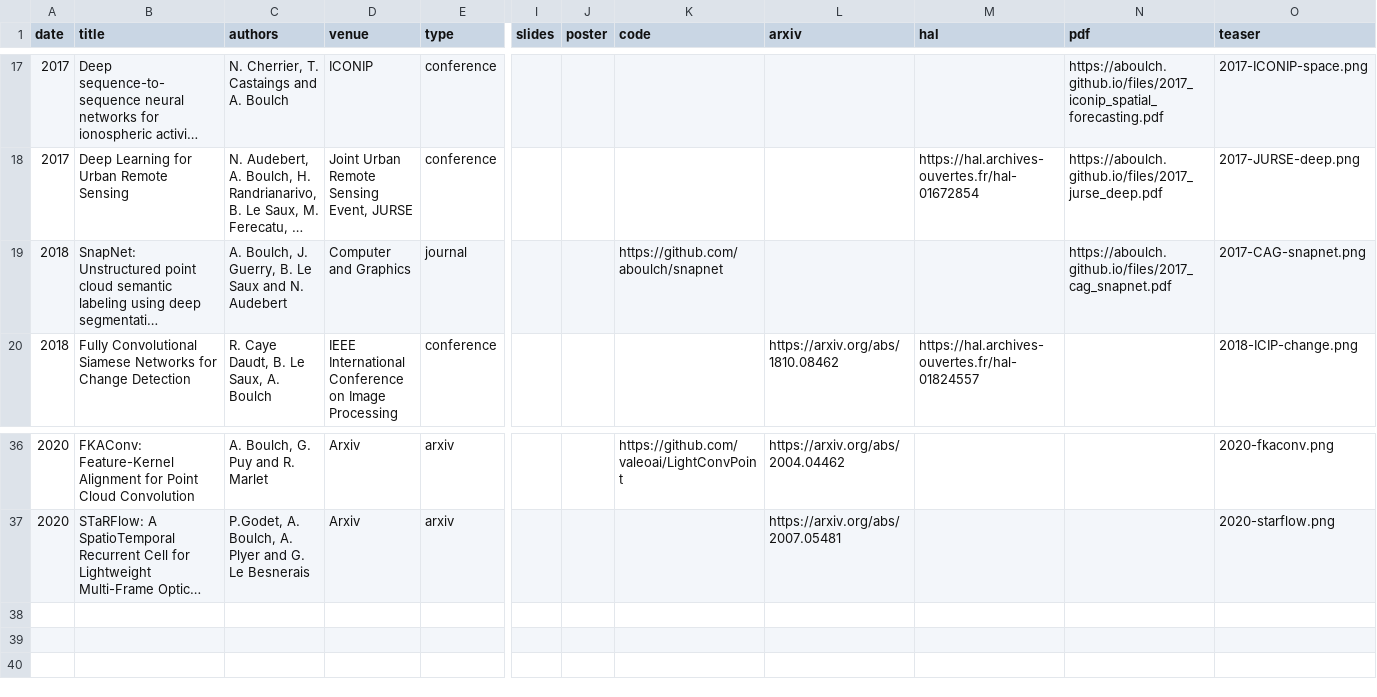
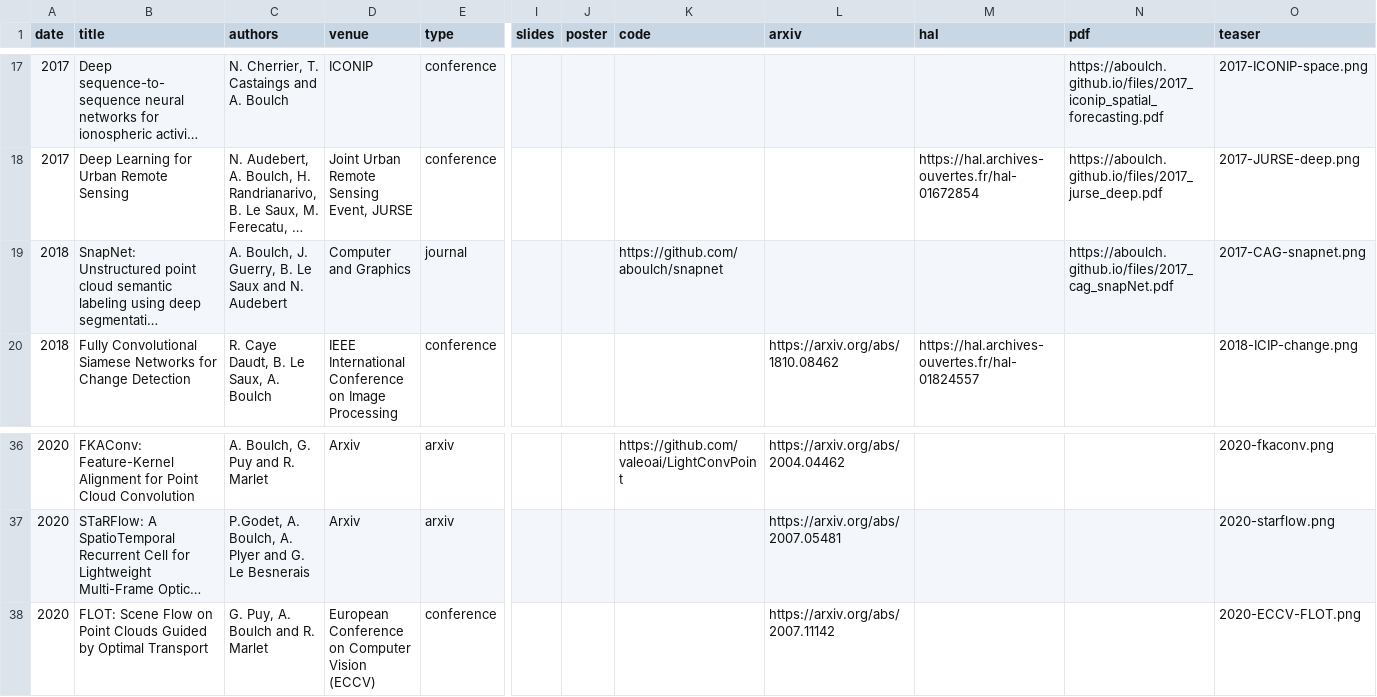
Before and after one commit to aboulch/aboulch.github.io, a CSV file: markdown_generator/publications.csv, drawn as a sheet; only a part is shown, gaps mark what is left out; long unchanged cells end in …; rows hold the shown columns only; the diff names each change by its address in the sheet, - before the commit and + after, or states it on an @@ line.

Commit message:
Publications: FLOT ECCV 2020

```diff
--- a/markdown_generator/publications.csv
+++ b/markdown_generator/publications.csv
-N19 (pdf): https://aboulch.github.io/files/2017_cag_snapnet.pdf
+N19 (pdf): https://aboulch.github.io/files/2017_cag_snapNet.pdf
+row 38: 2020 | FLOT: Scene Flow on Point Clouds Guided by Optimal Transport | G. Puy, A. Boulch and R. Marlet | European Conference on Computer Vision (ECCV) | conference |  |  |  | https://arxiv.org/abs/2007.11142 |  |  | 2020-ECCV-FLOT.png
```
Also changed, not shown: 3 other files.
